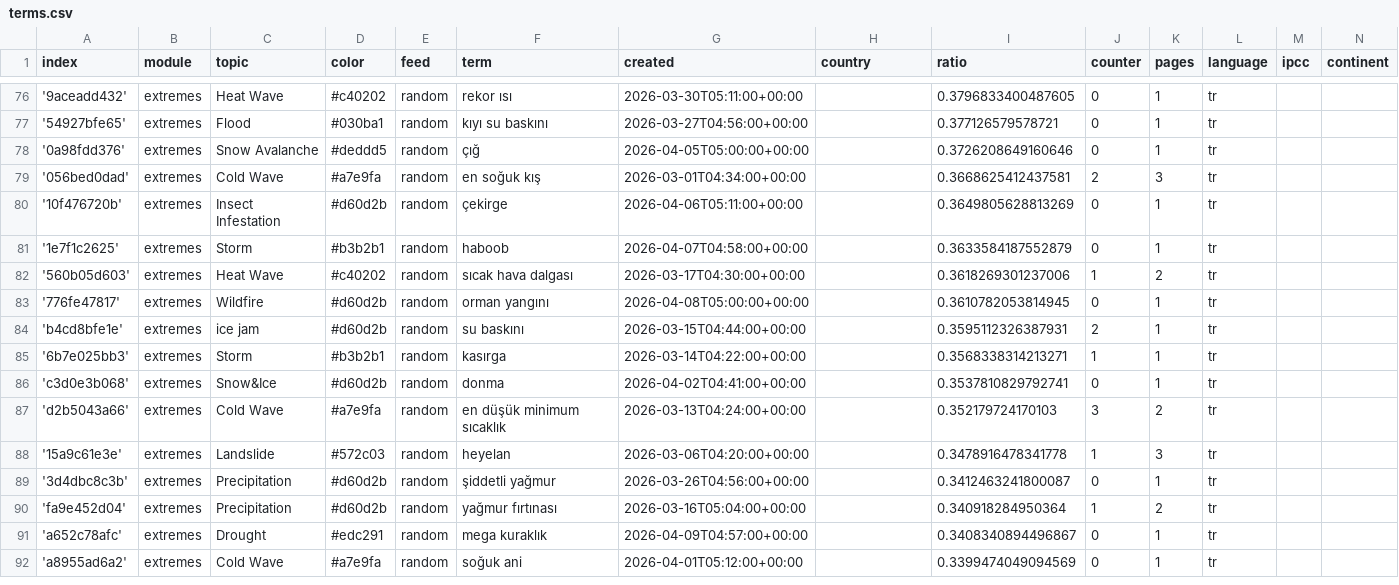
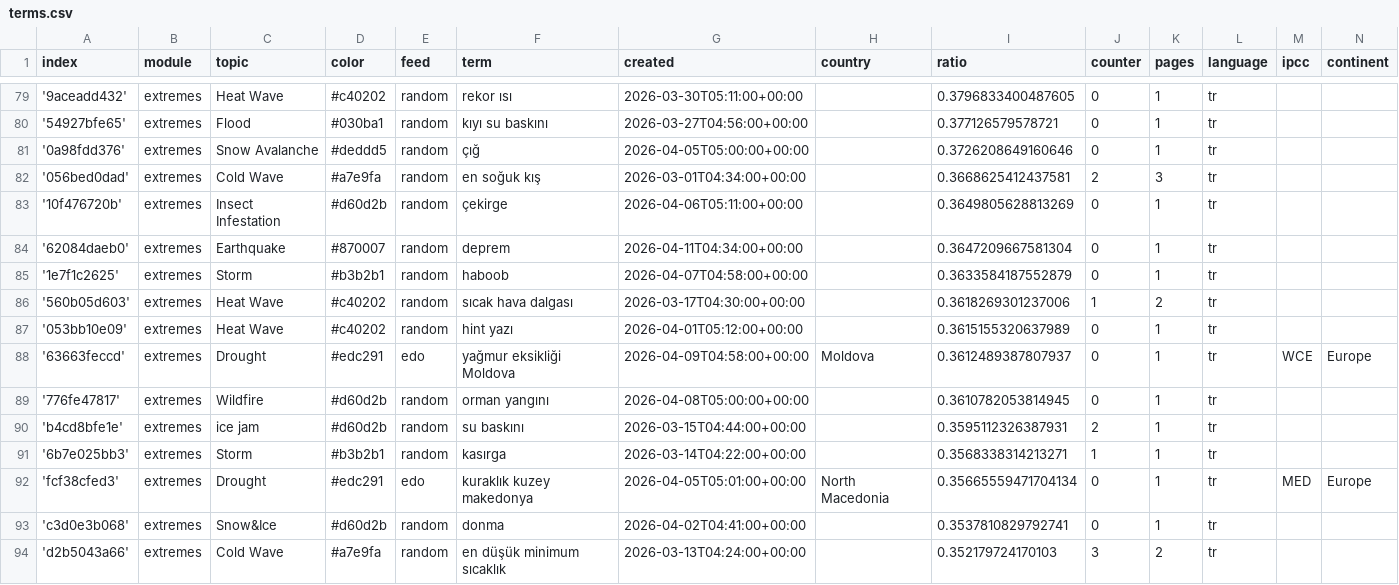
Before and after one commit to jannikdo28-news/TurkishExtremes, a CSV file: terms.csv, drawn as a sheet; only a part is shown, gaps mark what is left out; the shorter side is filled out with more unchanged rows; the diff covers the shown part only; the diff names each change by its address in the sheet, - before the commit and + after, or states it on an @@ line.

Commit message:
Commit from GitHub Actions (import:0.0)

```diff
--- a/terms.csv
+++ b/terms.csv
+row 84: '62084daeb0' | extremes | Earthquake | #870007 | random | deprem | 2026-04-11T04:34:00+00:00 |  | 0.3647209667581304 | 0 | 1 | tr
+row 87: '053bb10e09' | extremes | Heat Wave | #c40202 | random | hint yazı | 2026-04-01T05:12:00+00:00 |  | 0.3615155320637989 | 0 | 1 | tr
+row 88: '63663feccd' | extremes | Drought | #edc291 | edo | yağmur eksikliği Moldova | 2026-04-09T04:58:00+00:00 | Moldova | 0.3612489387807937 | 0 | 1 | tr | WCE | Europe
+row 92: 'fcf38cfed3' | extremes | Drought | #edc291 | edo | kuraklık kuzey makedonya | 2026-04-05T05:01:00+00:00 | North Macedonia | 0.35665559471704134 | 0 | 1 | tr | MED | Europe
```
Also changed, not shown: 6 added rows and 6 edited cells elsewhere in this file.
